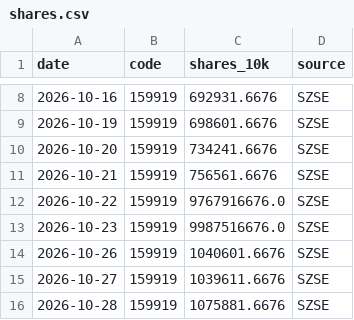
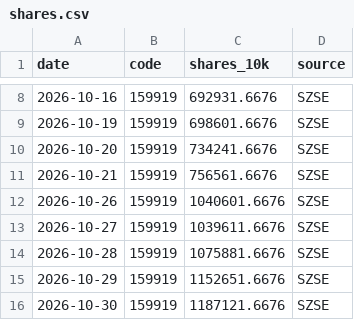
Before and after one commit to zee8765/etf-monitor, a CSV file: data/shares.csv, drawn as a sheet; only a part is shown, gaps mark what is left out; the shorter side is filled out with more unchanged rows; the diff names each change by its address in the sheet, - before the commit and + after, or states it on an @@ line.

Commit message:
Fix incorrect share values for 2026-10-22 and 2026-10-23
Removed incorrect large values for shares on specific dates.

```diff
--- a/data/shares.csv
+++ b/data/shares.csv
-row 12: 2026-10-22 | 159919 | 9767916676.0 | SZSE
-row 13: 2026-10-23 | 159919 | 9987516676.0 | SZSE
```
